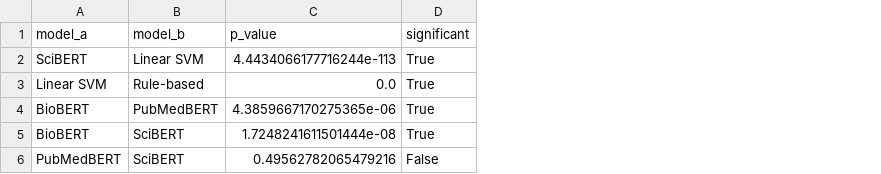
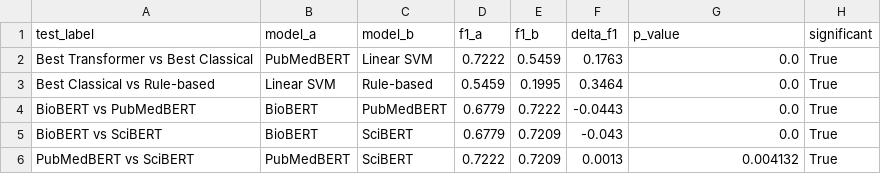
Before and after one commit to carinadesouza/drug_drug_interaction, a CSV file: results/metrics/comparison/statistical_tests.csv, drawn as a sheet; addresses are those after the commit; the diff names each change by its address in the sheet, - before the commit and + after, or states it on an @@ line.

```diff
--- a/results/metrics/comparison/statistical_tests.csv
+++ b/results/metrics/comparison/statistical_tests.csv
+column A (test_label), rows 2-6: Best Transformer vs Best Classical | Best Classical vs Rule-based | BioBERT vs PubMedBERT | BioBERT vs SciBERT | PubMedBERT vs SciBERT
+column D (f1_a), rows 2-6: 0.7222 | 0.5459 | 0.6779 | 0.6779 | 0.7222
+column E (f1_b), rows 2-6: 0.5459 | 0.1995 | 0.7222 | 0.7209 | 0.7209
+column F (delta_f1), rows 2-6: 0.1763 | 0.3464 | -0.0443 | -0.043 | 0.0013
-B2 (model_a): SciBERT
+B2 (model_a): PubMedBERT
-G2 (p_value): 4.4434066177716244e-113
+G2 (p_value): 0.0
-G4 (p_value): 4.3859667170275365e-06
+G4 (p_value): 0.0
-G5 (p_value): 1.7248241611501444e-08
+G5 (p_value): 0.0
-G6 (p_value): 0.49562782065479216
+G6 (p_value): 0.004132
-H6 (significant): False
+H6 (significant): True
```
Also changed, not shown: results/metrics/analysis/attention_top_tokens_per_class.csv, results/metrics/analysis/error_categories.csv, 51 other files.
